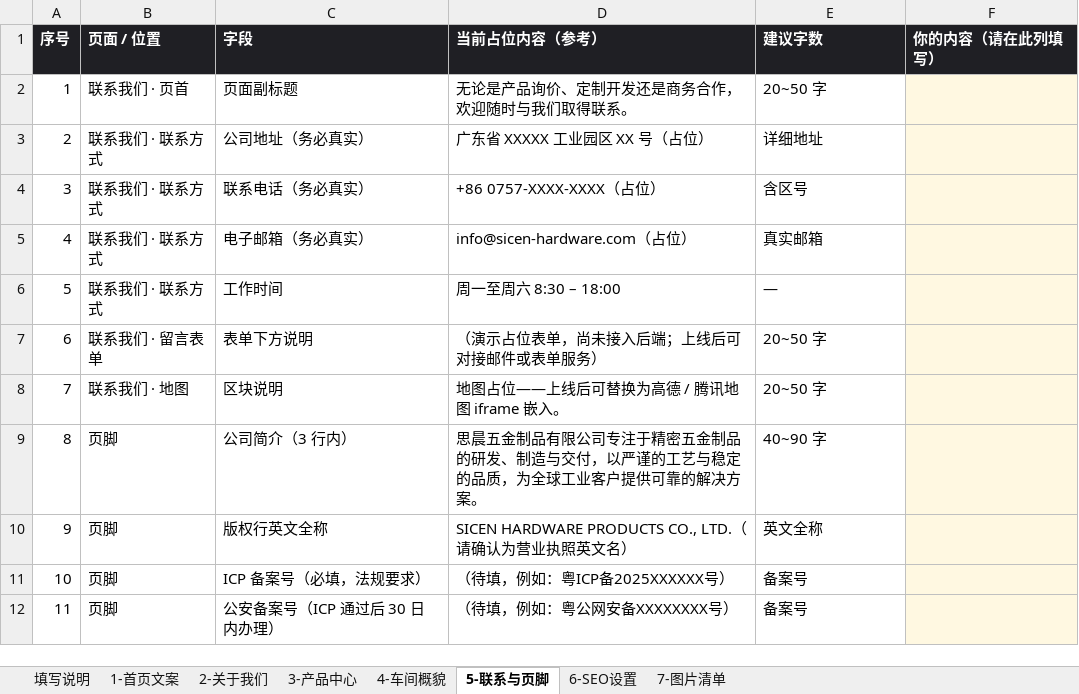
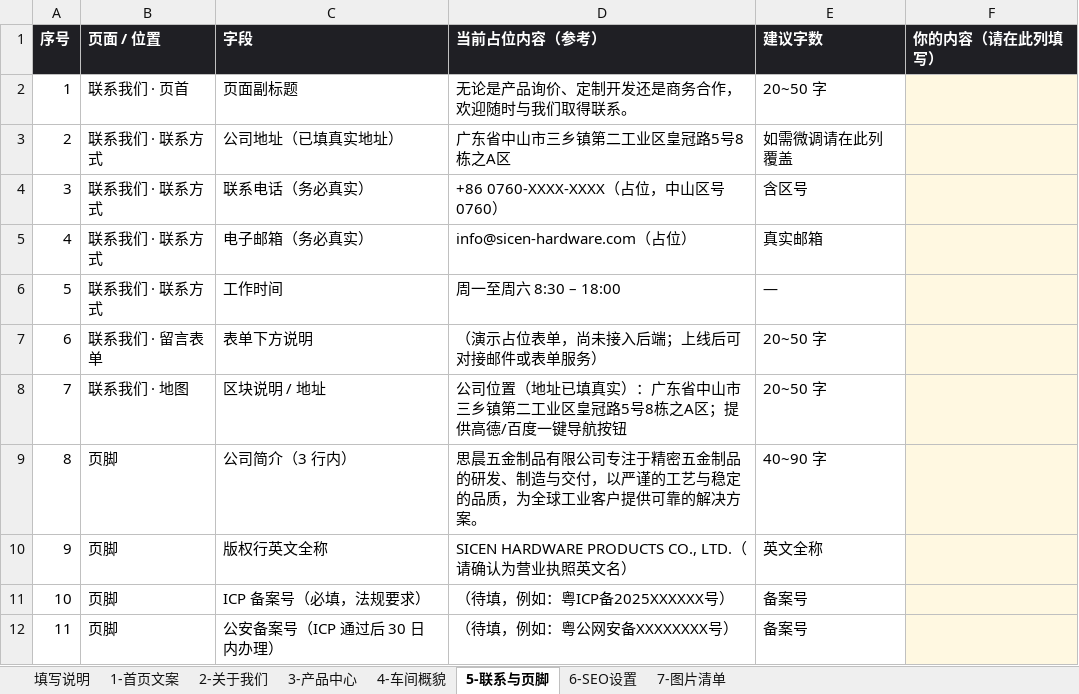
Before and after one commit to Er1cLuo/SICHEN, an Excel workbook: docs/思晨五金-网站文案填写表.xlsx, sheet 5-联系与页脚, drawn as a sheet; values as stored, in another font and other column widths than the file's, no borders; the diff names each change by its address in the sheet, - before the commit and + after, or states it on an @@ line.

```diff
--- a/docs/思晨五金-网站文案填写表.xlsx (sheet 5-联系与页脚)
+++ b/docs/思晨五金-网站文案填写表.xlsx (sheet 5-联系与页脚)
-C3 (字段): 公司地址（务必真实）
+C3 (字段): 公司地址（已填真实地址）
-D3 (当前占位内容（参考）): 广东省 XXXXX 工业园区 XX 号（占位）
+D3 (当前占位内容（参考）): 广东省中山市三乡镇第二工业区皇冠路5号8栋之A区
-E3 (建议字数): 详细地址
+E3 (建议字数): 如需微调请在此列覆盖
-D4 (当前占位内容（参考）): +86 0757-XXXX-XXXX（占位）
+D4 (当前占位内容（参考）): +86 0760-XXXX-XXXX（占位，中山区号 0760）
-C8 (字段): 区块说明
+C8 (字段): 区块说明 / 地址
-D8 (当前占位内容（参考）): 地图占位——上线后可替换为高德 / 腾讯地图 iframe 嵌入。
+D8 (当前占位内容（参考）): 公司位置（地址已填真实）：广东省中山市三乡镇第二工业区皇冠路5号8栋之A区；提供高德/百度一键导航按钮
```
Also changed, not shown: sheet 7-图片清单, 7 other files.
